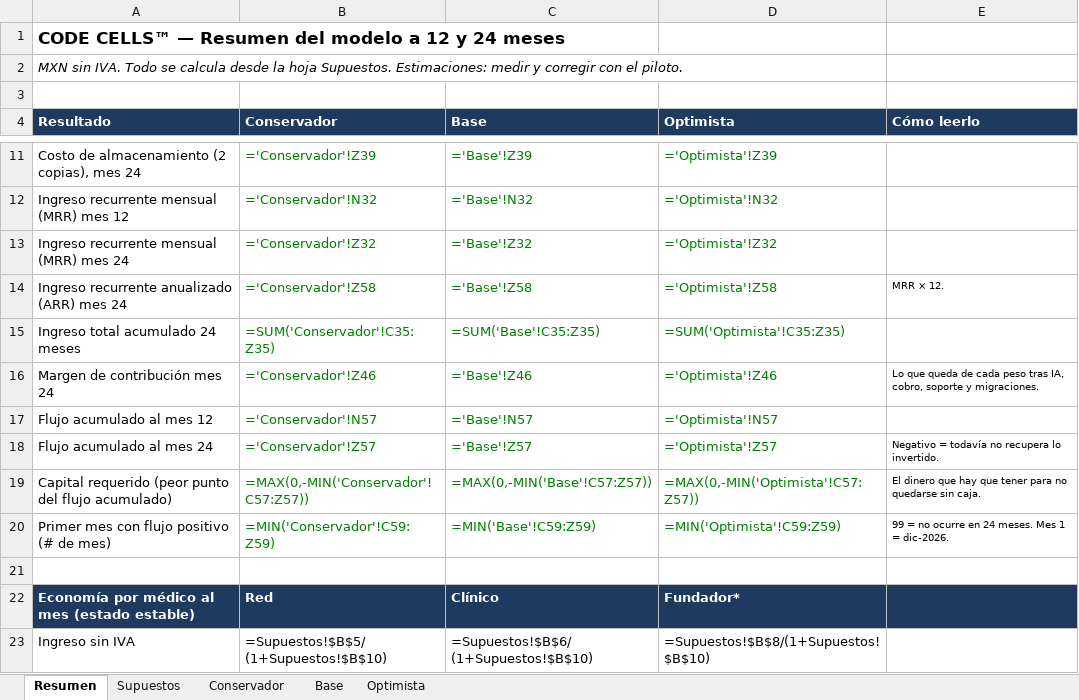
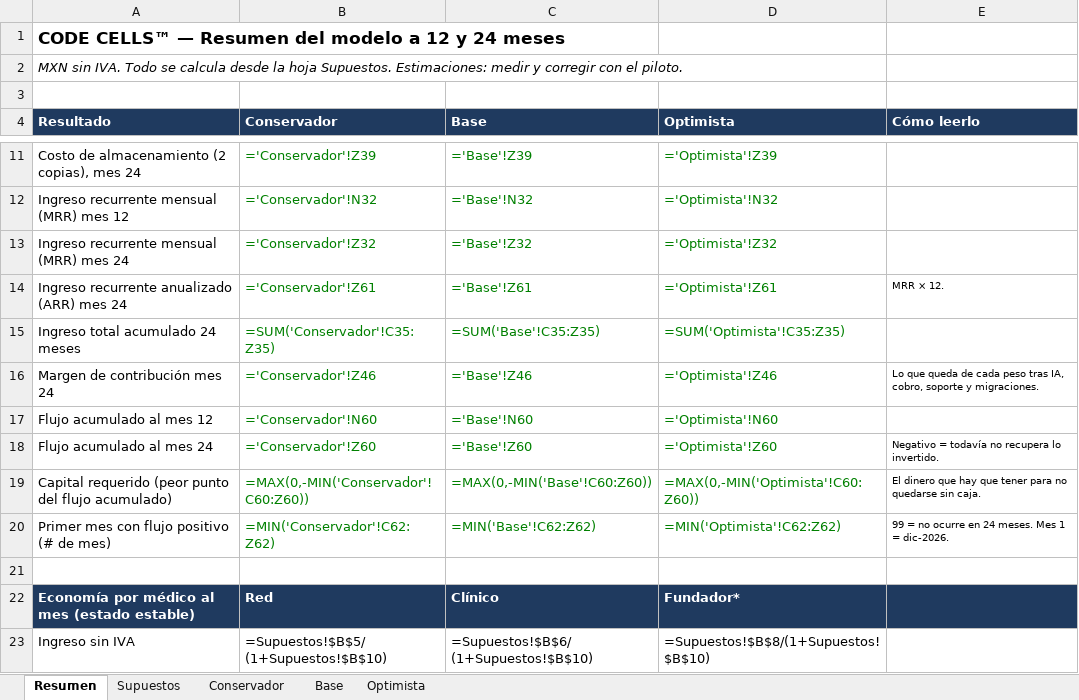
Before and after one commit to virn31/codecells-site, an Excel workbook: docs/MODELO-FINANCIERO-2026-10-19.xlsx, sheet Resumen, drawn as a sheet; only a part is shown, gaps mark what is left out; values as stored, in another font and other column widths than the file's, no borders; formulas without a stored value are shown as written; the diff names each change by its address in the sheet, - before the commit and + after, or states it on an @@ line.

```diff
--- a/docs/MODELO-FINANCIERO-2026-10-19.xlsx (sheet Resumen)
+++ b/docs/MODELO-FINANCIERO-2026-10-19.xlsx (sheet Resumen)
-B14 (Conservador): ='Conservador'!Z58
+B14 (Conservador): ='Conservador'!Z61
-C14 (Base): ='Base'!Z58
+C14 (Base): ='Base'!Z61
-D14 (Optimista): ='Optimista'!Z58
+D14 (Optimista): ='Optimista'!Z61
-B17 (Conservador): ='Conservador'!N57
+B17 (Conservador): ='Conservador'!N60
-C17 (Base): ='Base'!N57
+C17 (Base): ='Base'!N60
-D17 (Optimista): ='Optimista'!N57
+D17 (Optimista): ='Optimista'!N60
-B18 (Conservador): ='Conservador'!Z57
+B18 (Conservador): ='Conservador'!Z60
-C18 (Base): ='Base'!Z57
+C18 (Base): ='Base'!Z60
-D18 (Optimista): ='Optimista'!Z57
+D18 (Optimista): ='Optimista'!Z60
-B19 (Conservador): =MAX(0,-MIN('Conservador'!C57:Z57))
+B19 (Conservador): =MAX(0,-MIN('Conservador'!C60:Z60))
-C19 (Base): =MAX(0,-MIN('Base'!C57:Z57))
+C19 (Base): =MAX(0,-MIN('Base'!C60:Z60))
-D19 (Optimista): =MAX(0,-MIN('Optimista'!C57:Z57))
+D19 (Optimista): =MAX(0,-MIN('Optimista'!C60:Z60))
-B20 (Conservador): =MIN('Conservador'!C59:Z59)
+B20 (Conservador): =MIN('Conservador'!C62:Z62)
-C20 (Base): =MIN('Base'!C59:Z59)
+C20 (Base): =MIN('Base'!C62:Z62)
-D20 (Optimista): =MIN('Optimista'!C59:Z59)
+D20 (Optimista): =MIN('Optimista'!C62:Z62)
```
Also changed, not shown: sheet Base, sheet Optimista, sheet Conservador, sheet Supuestos, 3 other files.
